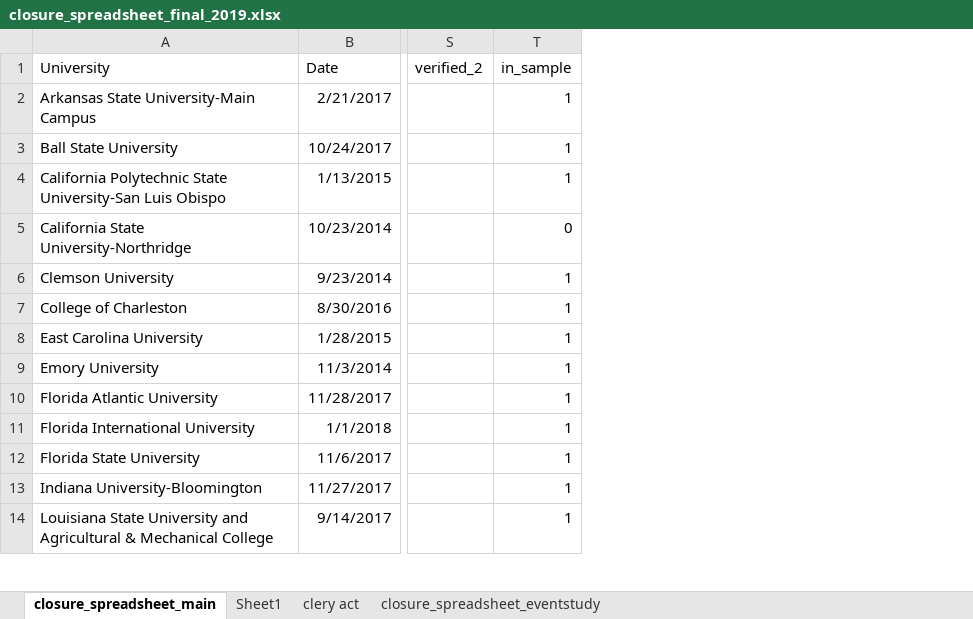
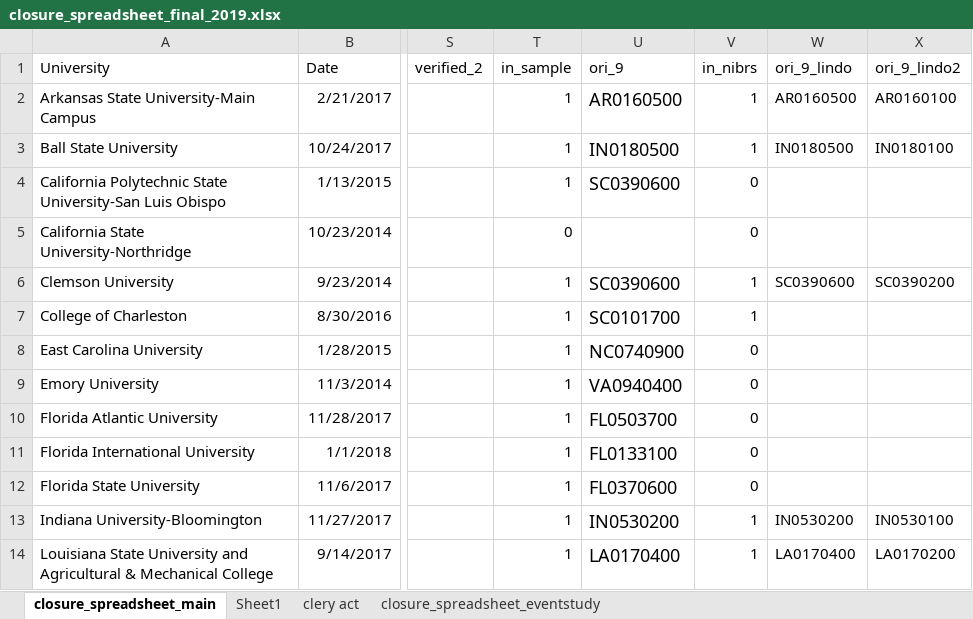
Before and after one commit to michaeltopper1/Fraternities, an Excel workbook: Data/closure_spreadsheet_final_2019.xlsx, sheet closure_spreadsheet_main, drawn as a sheet; only a part is shown, gaps mark what is left out; values as stored, in another font and other column widths than the file's, no borders; the diff names each change by its address in the sheet, - before the commit and + after, or states it on an @@ line.

Commit message:
cleaning NIBRS

```diff
--- a/Data/closure_spreadsheet_final_2019.xlsx (sheet closure_spreadsheet_main)
+++ b/Data/closure_spreadsheet_final_2019.xlsx (sheet closure_spreadsheet_main)
+column U (ori_9), rows 2-14: AR0160500 | IN0180500 | SC0390600 |  | SC0390600 | SC0101700 | NC0740900 | VA0940400 | FL0503700 | FL0133100 | FL0370600 | IN0530200 | LA0170400
+column V (in_nibrs), rows 2-14: 1 | 1 | 0 | 0 | 1 | 1 | 0 | 0 | 0 | 0 | 0 | 1 | 1
+column W (ori_9_lindo), rows 2-14: AR0160500 | IN0180500 |  |  | SC0390600 |  |  |  |  |  |  | IN0530200 | LA0170400
+column X (ori_9_lindo2), rows 2-14: AR0160100 | IN0180100 |  |  | SC0390200 |  |  |  |  |  |  | IN0530100 | LA0170200
```
Also changed, not shown: 2 other files.
